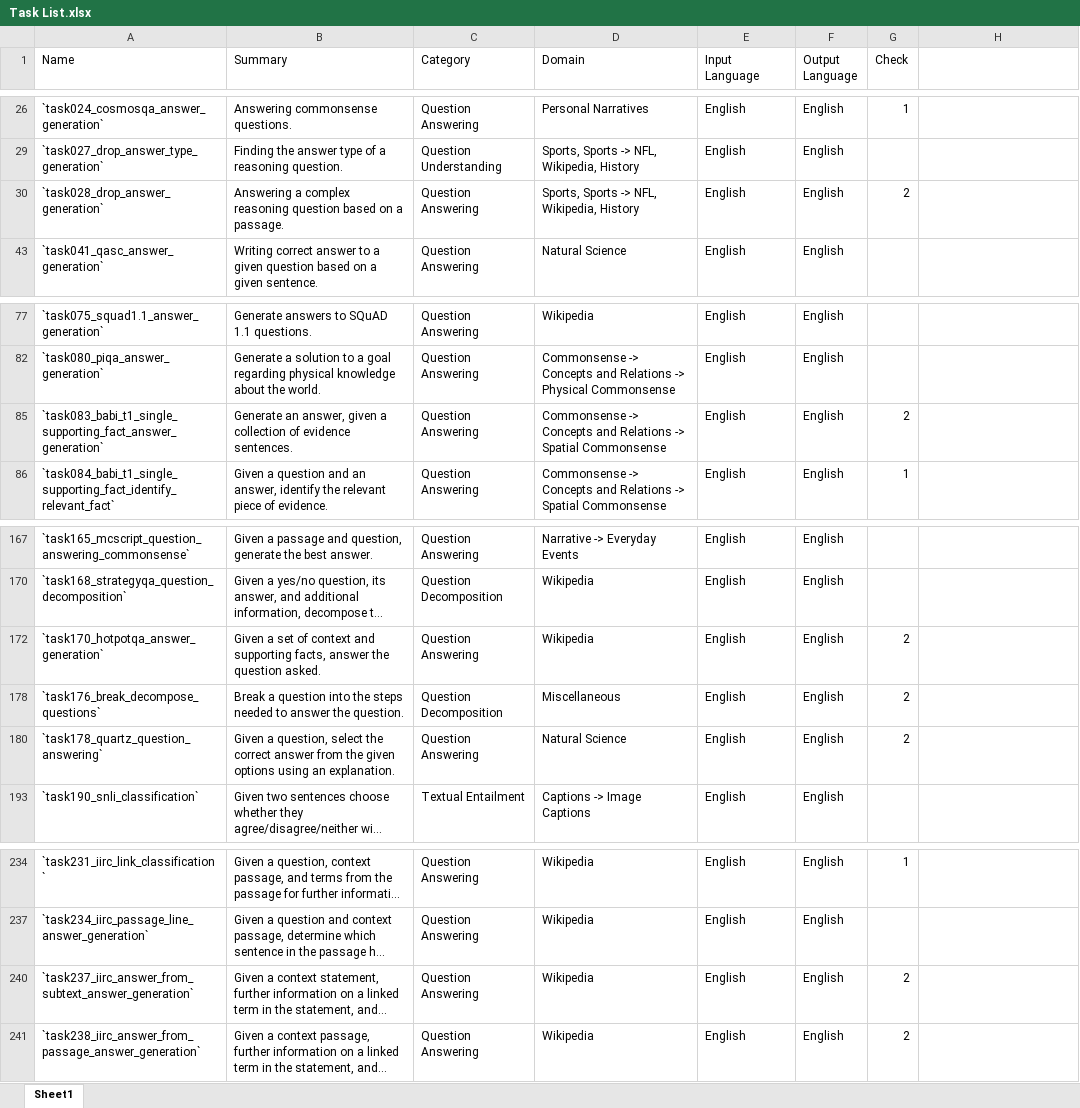
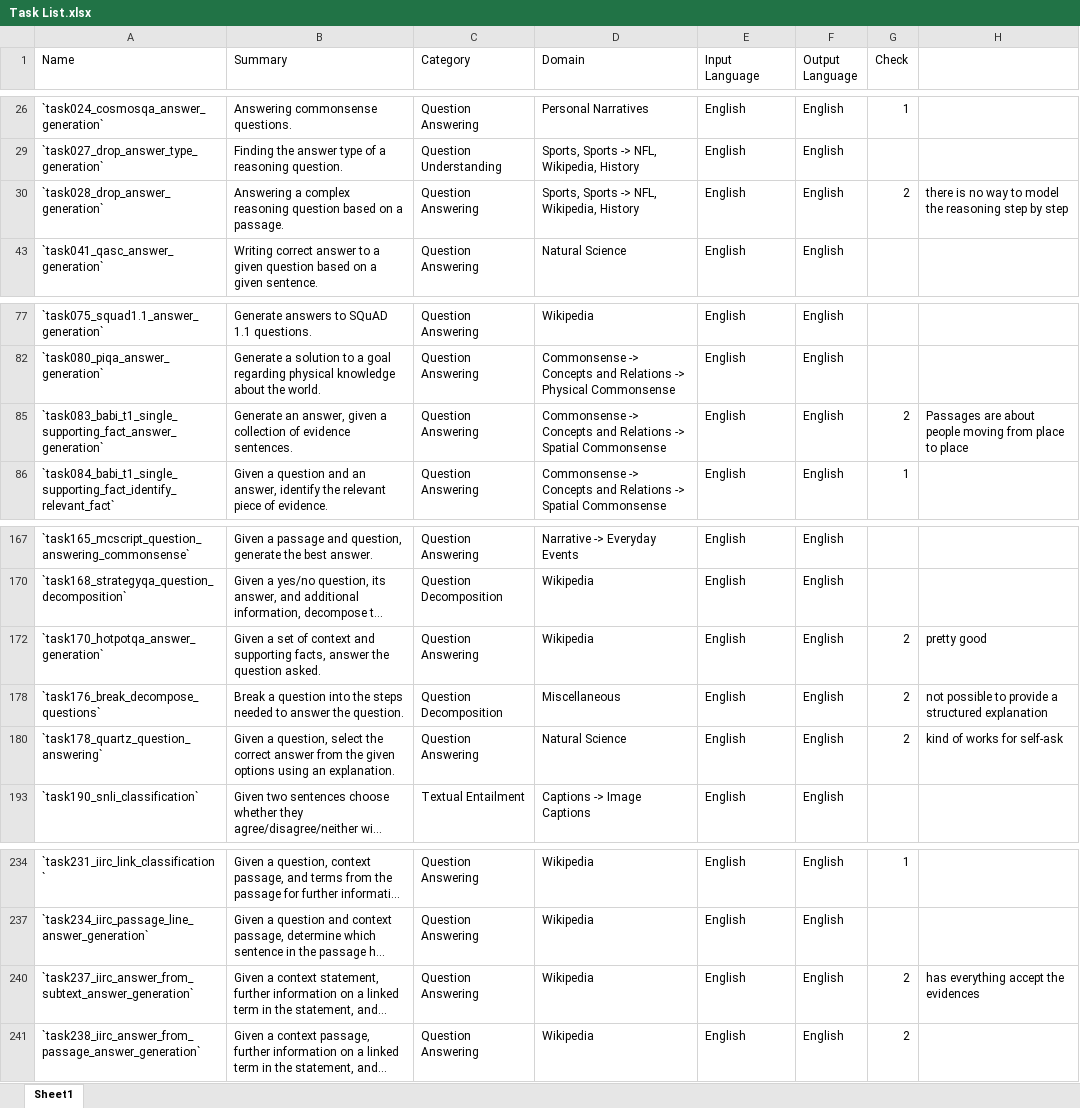
Before and after one commit to RichardMathewsII/compositional-reasoning-finetuning, an Excel workbook: data/Super-NaturalInstructions/Task List.xlsx, sheet Sheet1, drawn as a sheet; only a part is shown, gaps mark what is left out; long unchanged cells end in …; values as stored, in another font and other column widths than the file's, no borders; the diff names each change by its address in the sheet, - before the commit and + after, or states it on an @@ line.

Commit message:
Additional analysis individual datasets from Super-NaturalInstructions

```diff
--- a/data/Super-NaturalInstructions/Task List.xlsx (sheet Sheet1)
+++ b/data/Super-NaturalInstructions/Task List.xlsx (sheet Sheet1)
-H30: (empty)
+H30: there is no way to model the reasoning step by step
-H85: (empty)
+H85: Passages are about people moving from place to place
-H172: (empty)
+H172: pretty good
-H178: (empty)
+H178: not possible to provide a structured explanation
-H180: (empty)
+H180: kind of works for self-ask
-H240: (empty)
+H240: has everything accept the evidences
```
Also changed, not shown: 11 other files.
